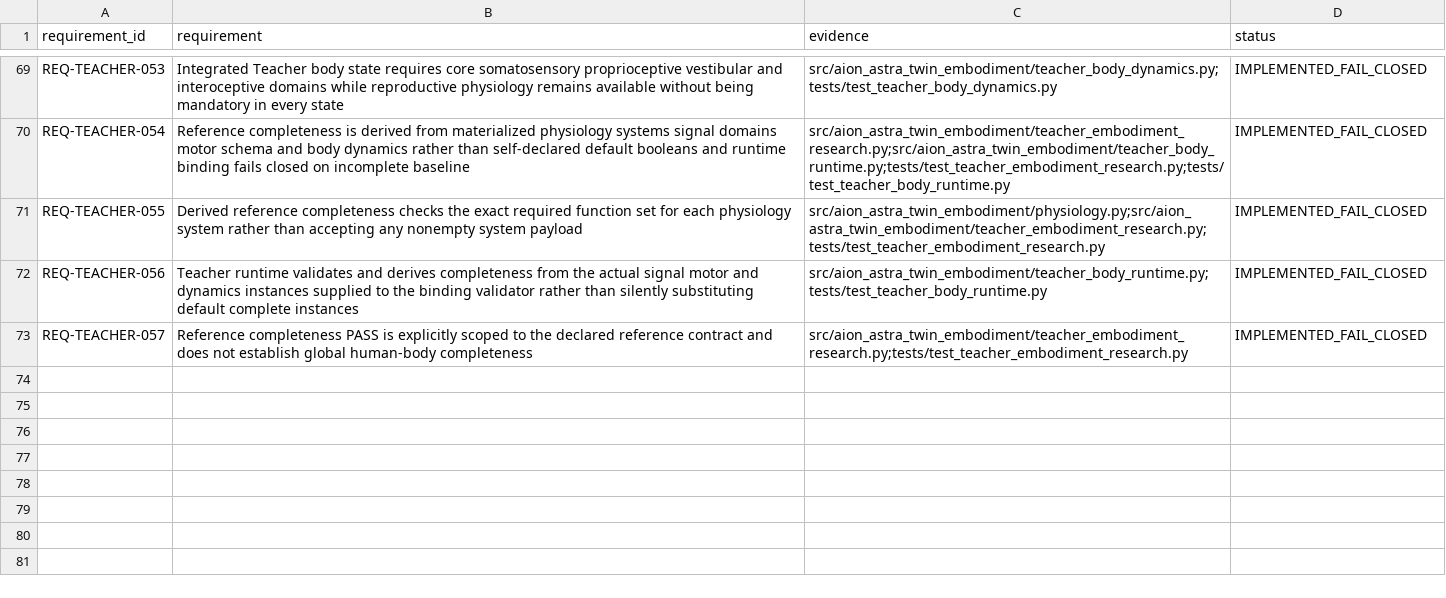
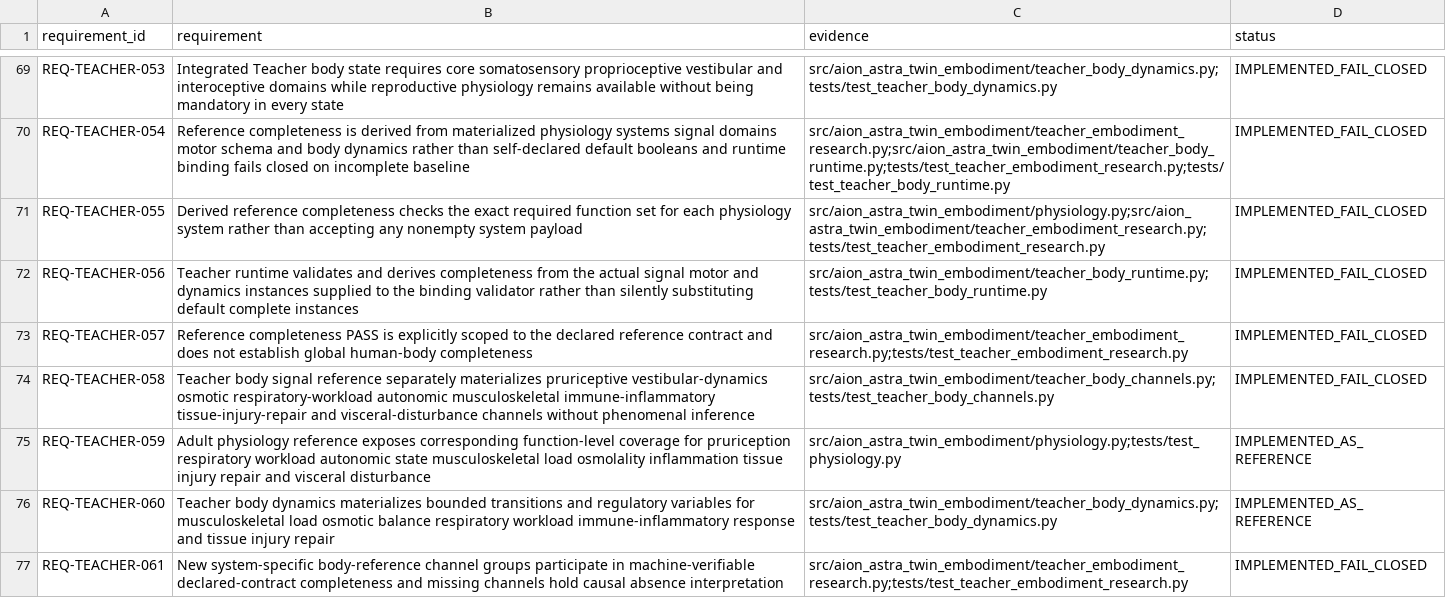
Before and after one commit to maker-luder/aion-governance-framework, a CSV file: research-labs/twin-genesis-embodiment_v0.1.0/qa/REQUIREMENT_TRACEABILITY_MATRIX.csv, drawn as a sheet; only a part is shown, gaps mark what is left out; the diff names each change by its address in the sheet, - before the commit and + after, or states it on an @@ line.

Commit message:
docs: trace expanded body reference coverage

```diff
--- a/research-labs/twin-genesis-embodiment_v0.1.0/qa/REQUIREMENT_TRACEABILITY_MATRIX.csv
+++ b/research-labs/twin-genesis-embodiment_v0.1.0/qa/REQUIREMENT_TRACEABILITY_MATRIX.csv
+row 74: REQ-TEACHER-058 | Teacher body signal reference separately materializes pruriceptive vestibular-dynamics osmotic respiratory-workload autonomic musculoskeletal immune-inflammatory tissue-injury-repair and visceral-disturbance channels without phenomenal inference | src/aion_astra_twin_embodiment/teacher_body_channels.py;tests/test_teacher_body_channels.py | IMPLEMENTED_FAIL_CLOSED
+row 75: REQ-TEACHER-059 | Adult physiology reference exposes corresponding function-level coverage for pruriception respiratory workload autonomic state musculoskeletal load osmolality inflammation tissue injury repair and visceral disturbance | src/aion_astra_twin_embodiment/physiology.py;tests/test_physiology.py | IMPLEMENTED_AS_REFERENCE
+row 76: REQ-TEACHER-060 | Teacher body dynamics materializes bounded transitions and regulatory variables for musculoskeletal load osmotic balance respiratory workload immune-inflammatory response and tissue injury repair | src/aion_astra_twin_embodiment/teacher_body_dynamics.py;tests/test_teacher_body_dynamics.py | IMPLEMENTED_AS_REFERENCE
+row 77: REQ-TEACHER-061 | New system-specific body-reference channel groups participate in machine-verifiable declared-contract completeness and missing channels hold causal absence interpretation | src/aion_astra_twin_embodiment/teacher_embodiment_research.py;tests/test_teacher_embodiment_research.py | IMPLEMENTED_FAIL_CLOSED
```
